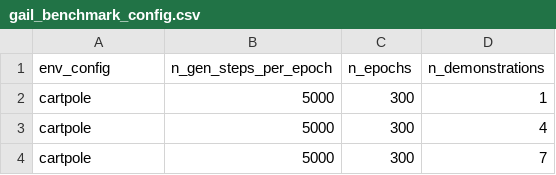
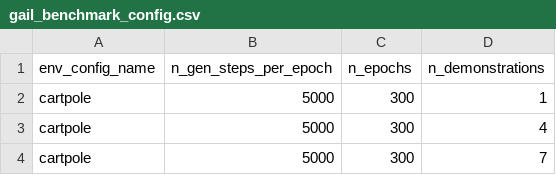
Before and after one commit to HumanCompatibleAI/imitation, a CSV file: experiments/gail_benchmark_config.csv, drawn as a sheet; only a part is shown.

Commit message:
Rename first column of CSVs to env_config_name

```diff
--- a/experiments/gail_benchmark_config.csv
+++ b/experiments/gail_benchmark_config.csv
@@ -1,2 +1,2 @@
-env_config,n_gen_steps_per_epoch,n_epochs,n_demonstrations
+env_config_name,n_gen_steps_per_epoch,n_epochs,n_demonstrations
 cartpole,5000,300,1
```
Also changed, not shown: 1 other file.
